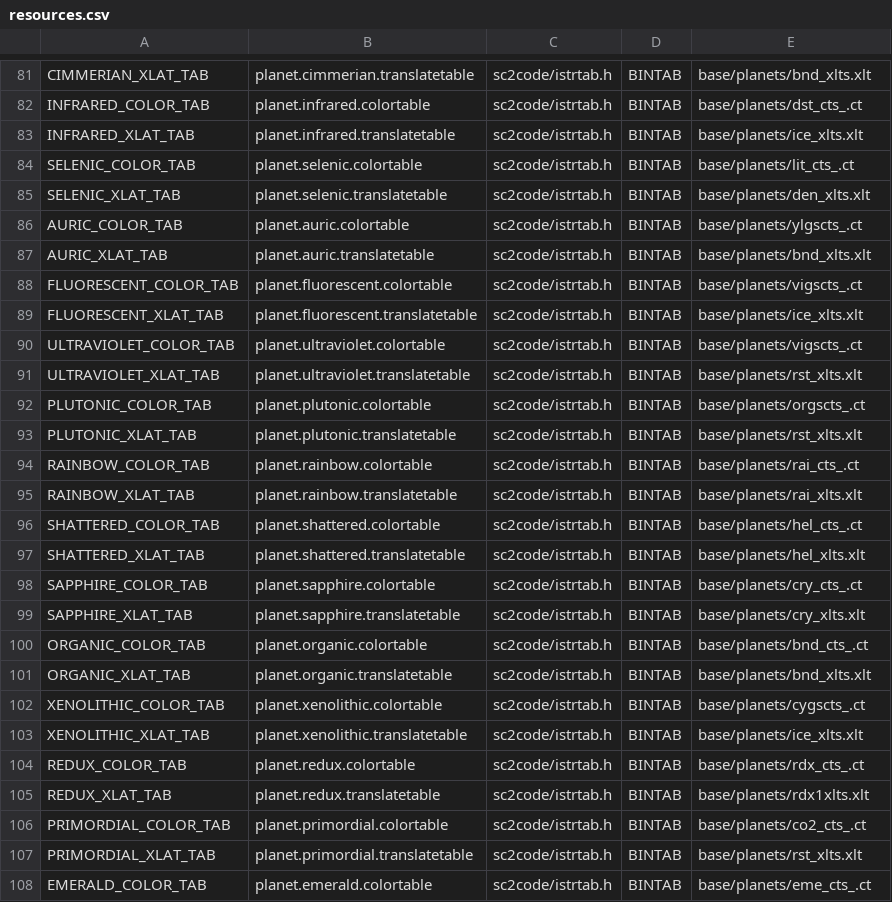
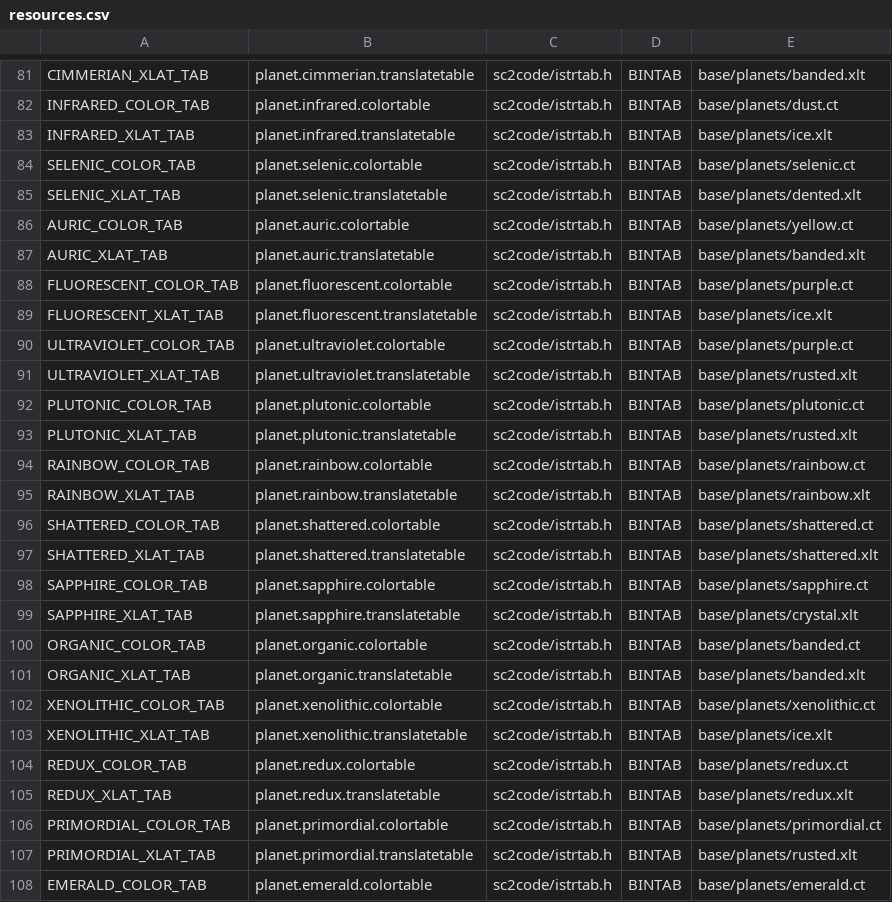
Before and after one commit to juj/sc2-uqm, a CSV file: tools/resmap/resources.csv, drawn as a sheet; only a part is shown, gaps mark what is left out; the diff covers the shown part only; the diff names each change by its address in the sheet, - before the commit and + after, or states it on an @@ line.

```diff
--- a/tools/resmap/resources.csv
+++ b/tools/resmap/resources.csv
-E81: base/planets/bnd_xlts.xlt
+E81: base/planets/banded.xlt
-E82: base/planets/dst_cts_.ct
+E82: base/planets/dust.ct
-E83: base/planets/ice_xlts.xlt
+E83: base/planets/ice.xlt
-E84: base/planets/lit_cts_.ct
+E84: base/planets/selenic.ct
-E85: base/planets/den_xlts.xlt
+E85: base/planets/dented.xlt
-E86: base/planets/ylgscts_.ct
+E86: base/planets/yellow.ct
-E87: base/planets/bnd_xlts.xlt
+E87: base/planets/banded.xlt
-E88: base/planets/vigscts_.ct
+E88: base/planets/purple.ct
-E89: base/planets/ice_xlts.xlt
+E89: base/planets/ice.xlt
-E90: base/planets/vigscts_.ct
+E90: base/planets/purple.ct
-E91: base/planets/rst_xlts.xlt
+E91: base/planets/rusted.xlt
-E92: base/planets/orgscts_.ct
+E92: base/planets/plutonic.ct
-E93: base/planets/rst_xlts.xlt
+E93: base/planets/rusted.xlt
-E94: base/planets/rai_cts_.ct
+E94: base/planets/rainbow.ct
-E95: base/planets/rai_xlts.xlt
+E95: base/planets/rainbow.xlt
-E96: base/planets/hel_cts_.ct
+E96: base/planets/shattered.ct
-E97: base/planets/hel_xlts.xlt
+E97: base/planets/shattered.xlt
-E98: base/planets/cry_cts_.ct
+E98: base/planets/sapphire.ct
-E99: base/planets/cry_xlts.xlt
+E99: base/planets/crystal.xlt
-E100: base/planets/bnd_cts_.ct
+E100: base/planets/banded.ct
-E101: base/planets/bnd_xlts.xlt
+E101: base/planets/banded.xlt
-E102: base/planets/cygscts_.ct
+E102: base/planets/xenolithic.ct
-E103: base/planets/ice_xlts.xlt
+E103: base/planets/ice.xlt
-E104: base/planets/rdx_cts_.ct
+E104: base/planets/redux.ct
-E105: base/planets/rdx1xlts.xlt
+E105: base/planets/redux.xlt
-E106: base/planets/co2_cts_.ct
+E106: base/planets/primordial.ct
-E107: base/planets/rst_xlts.xlt
+E107: base/planets/rusted.xlt
-E108: base/planets/eme_cts_.ct
+E108: base/planets/emerald.ct
```
Also changed, not shown: 78 edited cells elsewhere in this file, 51 other files.
